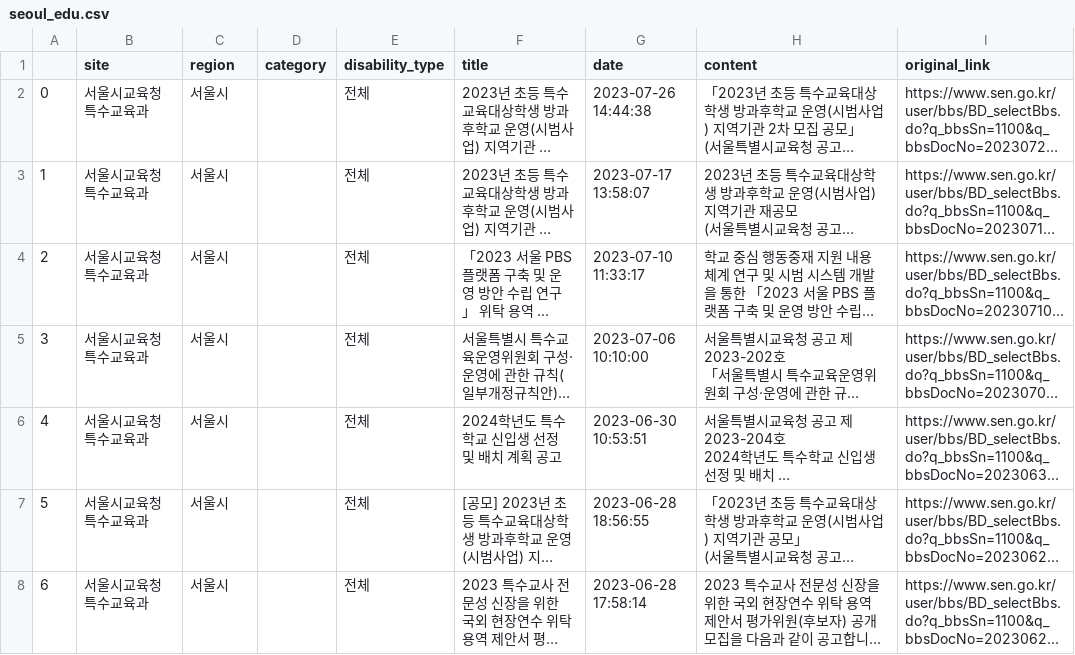
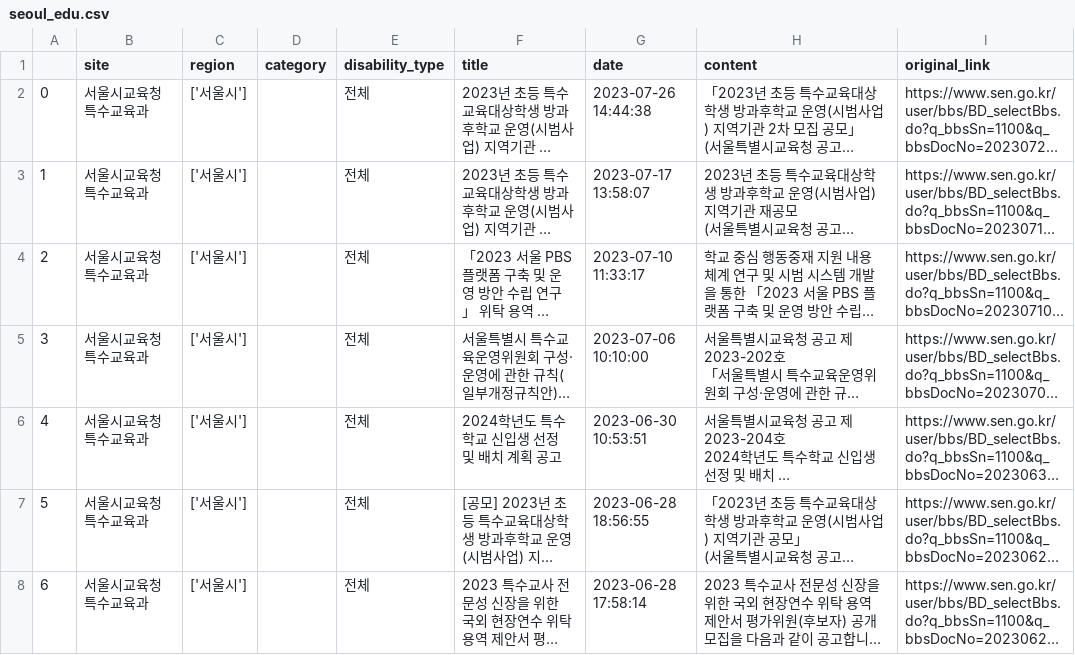
Before and after one commit to GYEOTEURO/Auto-information, a CSV file: result/crawl/seoul_edu.csv, drawn as a sheet; only a part is shown; long unchanged cells end in …; the diff names each change by its address in the sheet, - before the commit and + after, or states it on an @@ line.

```diff
--- a/result/crawl/seoul_edu.csv
+++ b/result/crawl/seoul_edu.csv
-C2:C8 (region): 서울시
+C2:C8 (region): ['서울시']
```
Also changed, not shown: 1 other file.
